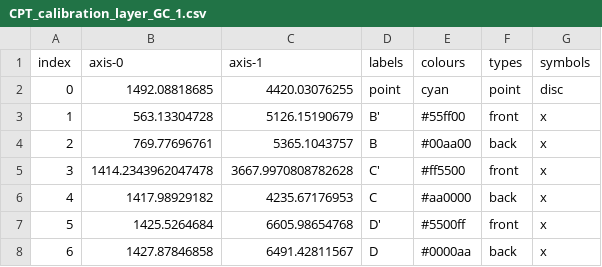
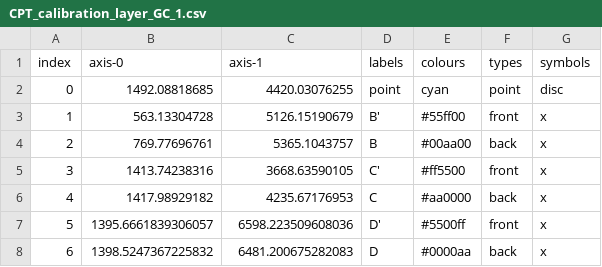
Before and after one commit to kesterlester/cavendish-particle-tracks, a CSV file: CPT_calibration_layer_GC_1.csv, drawn as a sheet.

Commit message:
Can now save calib points from the event layer

```diff
--- a/CPT_calibration_layer_GC_1.csv
+++ b/CPT_calibration_layer_GC_1.csv
@@ -4,5 +4,5 @@ index,axis-0,axis-1,labels,colours,types,symbols
 2,769.77696761,5365.1043757,B,#00aa00,back,x
-3,1414.2343962047478,3667.9970808782628,C',#ff5500,front,x
+3,1413.74238316,3668.63590105,C',#ff5500,front,x
 4,1417.98929182,4235.67176953,C,#aa0000,back,x
-5,1425.5264684,6605.98654768,D',#5500ff,front,x
-6,1427.87846858,6491.42811567,D,#0000aa,back,x
+5,1395.6661839306057,6598.223509608036,D',#5500ff,front,x
+6,1398.5247367225832,6481.200675282083,D,#0000aa,back,x
```
Also changed, not shown: 3 other files.
